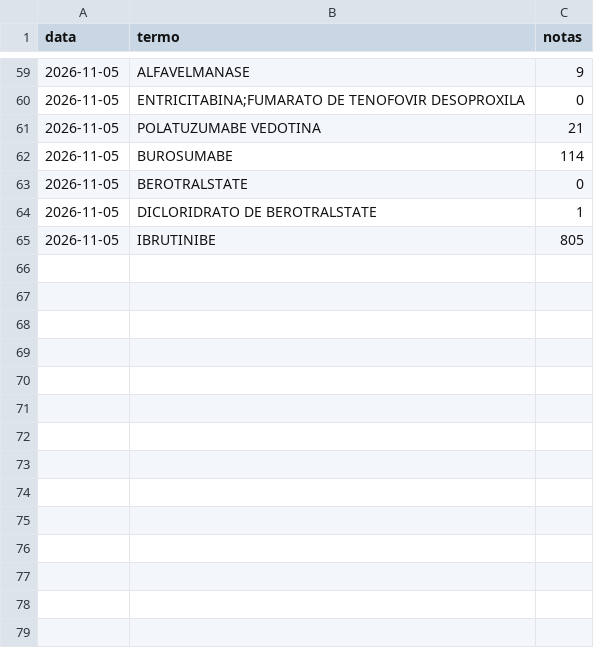
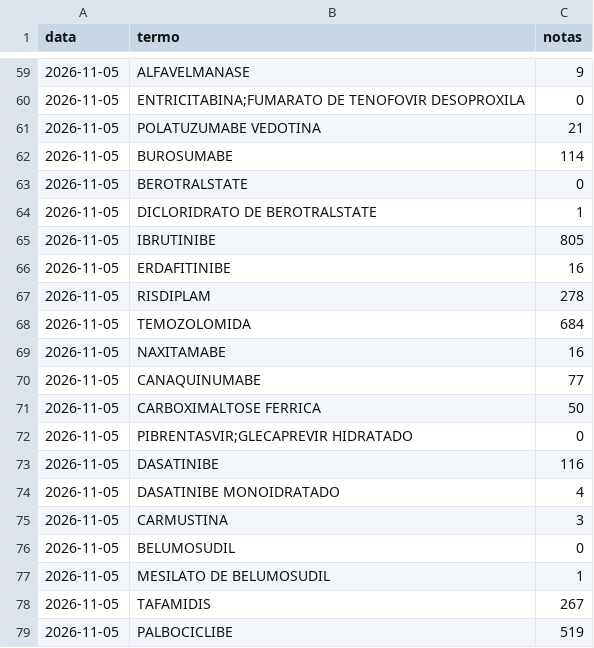
Before and after one commit to dwoloszin/remedio-judicial, a CSV file: data/historico.csv, drawn as a sheet; only a part is shown, gaps mark what is left out; the diff names each change by its address in the sheet, - before the commit and + after, or states it on an @@ line.

```diff
--- a/data/historico.csv
+++ b/data/historico.csv
+row 66: 2026-11-05 | ERDAFITINIBE | 16
+row 67: 2026-11-05 | RISDIPLAM | 278
+row 68: 2026-11-05 | TEMOZOLOMIDA | 684
+row 69: 2026-11-05 | NAXITAMABE | 16
+row 70: 2026-11-05 | CANAQUINUMABE | 77
+row 71: 2026-11-05 | CARBOXIMALTOSE FERRICA | 50
+row 72: 2026-11-05 | PIBRENTASVIR;GLECAPREVIR HIDRATADO | 0
+row 73: 2026-11-05 | DASATINIBE | 116
+row 74: 2026-11-05 | DASATINIBE MONOIDRATADO | 4
+row 75: 2026-11-05 | CARMUSTINA | 3
+row 76: 2026-11-05 | BELUMOSUDIL | 0
+row 77: 2026-11-05 | MESILATO DE BELUMOSUDIL | 1
+row 78: 2026-11-05 | TAFAMIDIS | 267
+row 79: 2026-11-05 | PALBOCICLIBE | 519
```
Also changed, not shown: data/medicamentos.csv, data/notas.csv.
